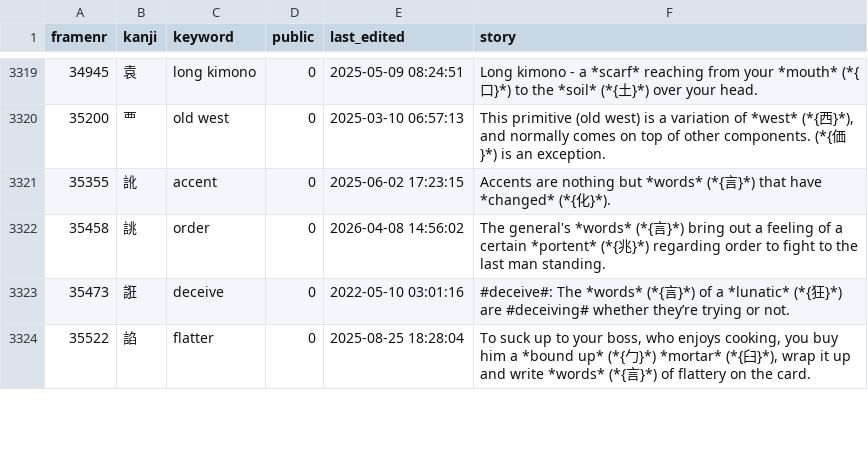
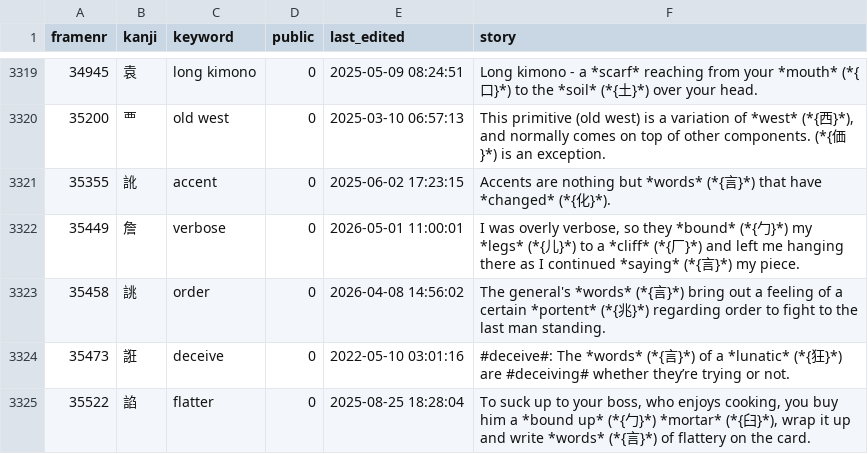
Before and after one commit to AntonioCarlini/japanese, a CSV file: external/my_stories.csv, drawn as a sheet; only a part is shown, gaps mark what is left out; the diff names each change by its address in the sheet, - before the commit and + after, or states it on an @@ line.

Commit message:
Add the kanji "verbose"
external/my_stories.csv: Pick up the story for "verbose" from koohii.com.

data/kanji.data: Add the new kanji ...

scripts/FastKanji.rb: ... and rebuild the fast-access script.

```diff
--- a/external/my_stories.csv
+++ b/external/my_stories.csv
+row 3322: 35449 | 詹 | verbose | 0 | 2026-05-01 11:00:01 | I was overly verbose, so they *bound* (*{勹}*) my *legs* (*{儿}*) to a *cliff* (*{厂}*) and left me hanging there as I continued *saying* (*{言}*) my piece.
```
Also changed, not shown: 2 other files.
